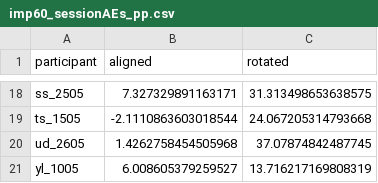
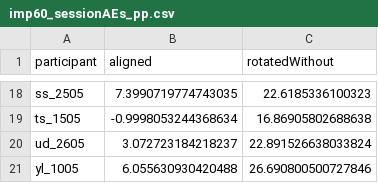
Before and after one commit to shanaam/explicitLearning-localization, a CSV file: data/imp60_sessionAEs_pp.csv, drawn as a sheet; only a part is shown, gaps mark what is left out; the diff covers the shown part only; the diff names each change by its address in the sheet, - before the commit and + after, or states it on an @@ line.

```diff
--- a/data/imp60_sessionAEs_pp.csv
+++ b/data/imp60_sessionAEs_pp.csv
-C1: rotated
+C1: rotatedWithout
-B18 (aligned): 7.327329891163171
+B18 (aligned): 7.3990719774743035
-C18 (rotatedWithout): 31.313498653638575
+C18 (rotatedWithout): 22.6185336100323
-B19 (aligned): -2.1110863603018544
+B19 (aligned): -0.9998053244368634
-C19 (rotatedWithout): 24.067205314793668
+C19 (rotatedWithout): 16.86905802688638
-B20 (aligned): 1.4262758454505968
+B20 (aligned): 3.072723184218237
-C20 (rotatedWithout): 37.07874842487745
+C20 (rotatedWithout): 22.891526638033824
-B21 (aligned): 6.008605379259527
+B21 (aligned): 6.055630930420488
-C21 (rotatedWithout): 13.716217169808319
+C21 (rotatedWithout): 26.690800500727846
```
Also changed, not shown: 32 edited cells elsewhere in this file, data/exp30_sessionAEs_pp.csv, data/exp60_sessionAEs_pp.csv, 5 other files.
